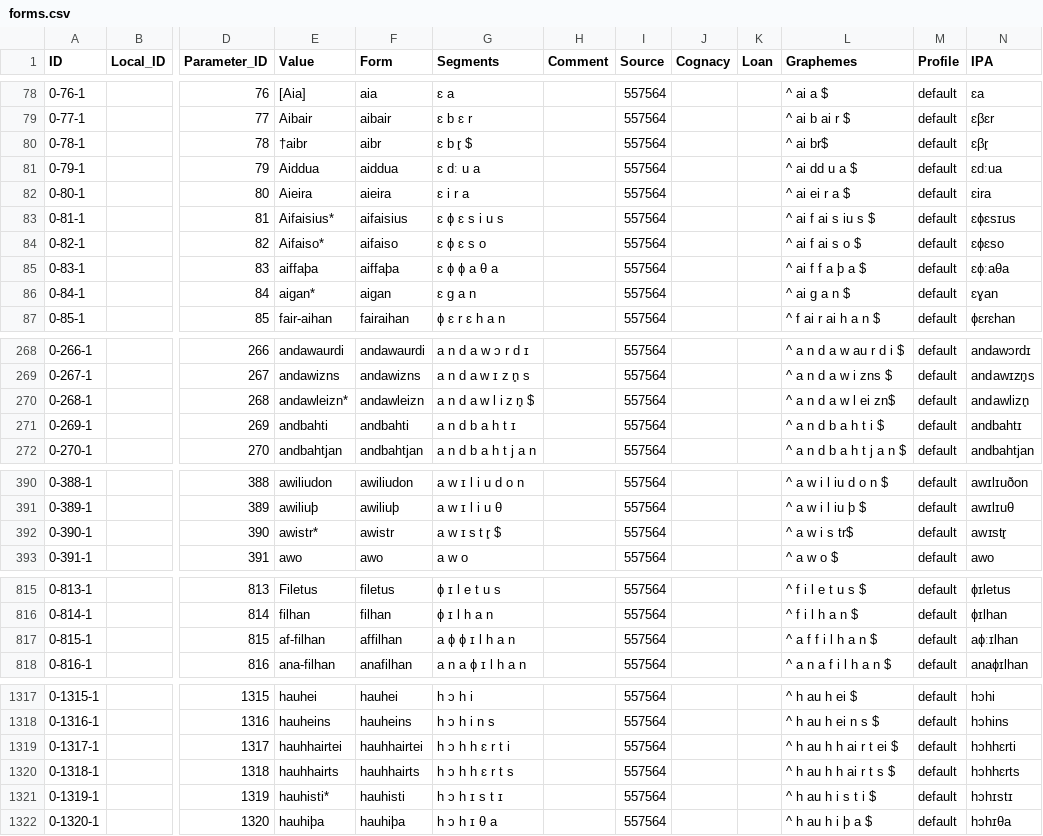
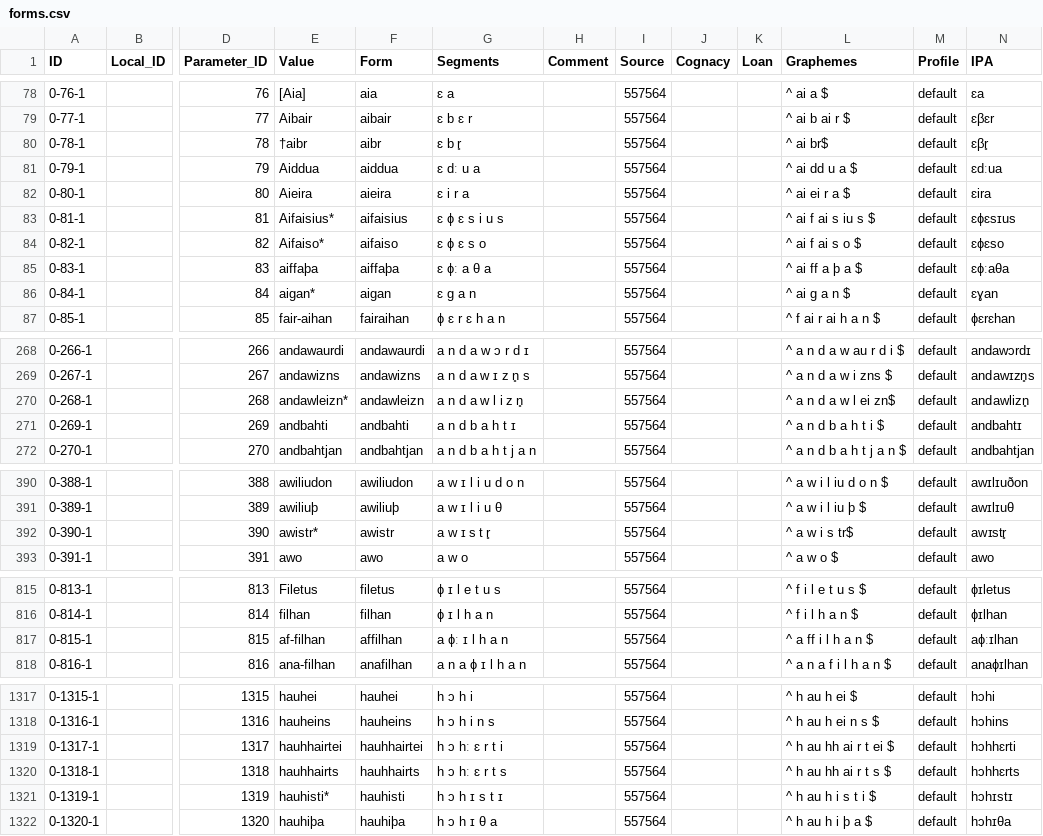
Before and after one commit to LoanDB/streitberggothic, a CSV file: cldf/forms.csv, drawn as a sheet; only a part is shown, gaps mark what is left out; the diff covers the shown part only; the diff names each change by its address in the sheet, - before the commit and + after, or states it on an @@ line.

```diff
--- a/cldf/forms.csv
+++ b/cldf/forms.csv
-G80 (Segments): ɛ b r̥ $
+G80 (Segments): ɛ b r̥
-G85 (Segments): ɛ ɸ ɸ a θ a
+G85 (Segments): ɛ ɸː a θ a
-L85 (Graphemes): ^ ai f f a þ a $
+L85 (Graphemes): ^ ai ff a þ a $
-G270 (Segments): a n d a w l i z n̥ $
+G270 (Segments): a n d a w l i z n̥
-G392 (Segments): a w ɪ s t r̥ $
+G392 (Segments): a w ɪ s t r̥
-G817 (Segments): a ɸ ɸ ɪ l h a n
+G817 (Segments): a ɸː ɪ l h a n
-L817 (Graphemes): ^ a f f i l h a n $
+L817 (Graphemes): ^ a ff i l h a n $
-G1319 (Segments): h ɔ h h ɛ r t i
+G1319 (Segments): h ɔ hː ɛ r t i
-L1319 (Graphemes): ^ h au h h ai r t ei $
+L1319 (Graphemes): ^ h au hh ai r t ei $
-G1320 (Segments): h ɔ h h ɛ r t s
+G1320 (Segments): h ɔ hː ɛ r t s
-L1320 (Graphemes): ^ h au h h ai r t s $
+L1320 (Graphemes): ^ h au hh ai r t s $
```
Also changed, not shown: 28 edited cells elsewhere in this file, 7 other files.
